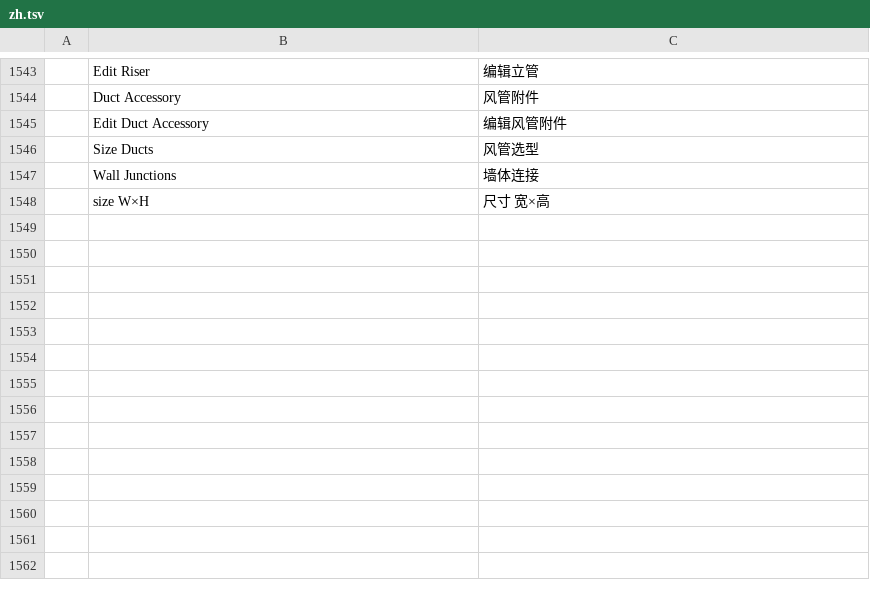
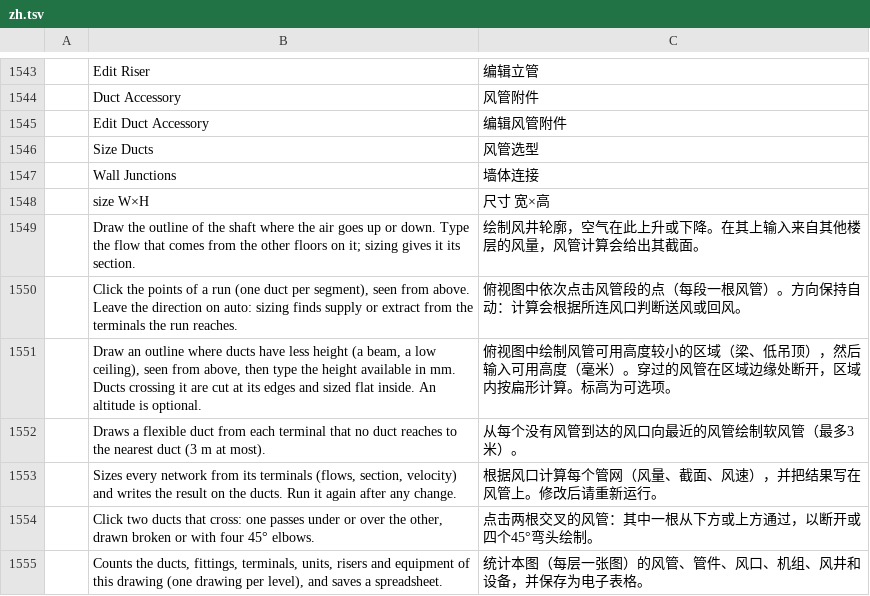
Before and after one commit to freemans32/cadcraft, a TSV file: crates/ui-egui/src/i18n/zh.tsv, drawn as a sheet; only a part is shown, gaps mark what is left out; the diff names each change by its address in the sheet, - before the commit and + after, or states it on an @@ line.

```diff
--- a/crates/ui-egui/src/i18n/zh.tsv
+++ b/crates/ui-egui/src/i18n/zh.tsv
+row 1549:  | Draw the outline of the shaft where the air goes up or down. Type the flow that comes from the other floors on it; sizing gives it its section. | 绘制风井轮廓，空气在此上升或下降。在其上输入来自其他楼层的风量，风管计算会给出其截面。
+row 1550:  | Click the points of a run (one duct per segment), seen from above. Leave the direction on auto: sizing finds supply or extract from the terminals the run reaches. | 俯视图中依次点击风管段的点（每段一根风管）。方向保持自动：计算会根据所连风口判断送风或回风。
+row 1551:  | Draw an outline where ducts have less height (a beam, a low ceiling), seen from above, then type the height available in mm. Ducts crossing it are cut at its edges and sized flat inside. An altitude is optional. | 俯视图中绘制风管可用高度较小的区域（梁、低吊顶），然后输入可用高度（毫米）。穿过的风管在区域边缘处断开，区域内按扁形计算。标高为可选项。
+row 1552:  | Draws a flexible duct from each terminal that no duct reaches to the nearest duct (3 m at most). | 从每个没有风管到达的风口向最近的风管绘制软风管（最多3米）。
+row 1553:  | Sizes every network from its terminals (flows, section, velocity) and writes the result on the ducts. Run it again after any change. | 根据风口计算每个管网（风量、截面、风速），并把结果写在风管上。修改后请重新运行。
+row 1554:  | Click two ducts that cross: one passes under or over the other, drawn broken or with four 45° elbows. | 点击两根交叉的风管：其中一根从下方或上方通过，以断开或四个45°弯头绘制。
+row 1555:  | Counts the ducts, fittings, terminals, units, risers and equipment of this drawing (one drawing per level), and saves a spreadsheet. | 统计本图（每层一张图）的风管、管件、风口、机组、风井和设备，并保存为电子表格。
```
Also changed, not shown: crates/ui-egui/src/i18n/fr.tsv, 2 other files.
